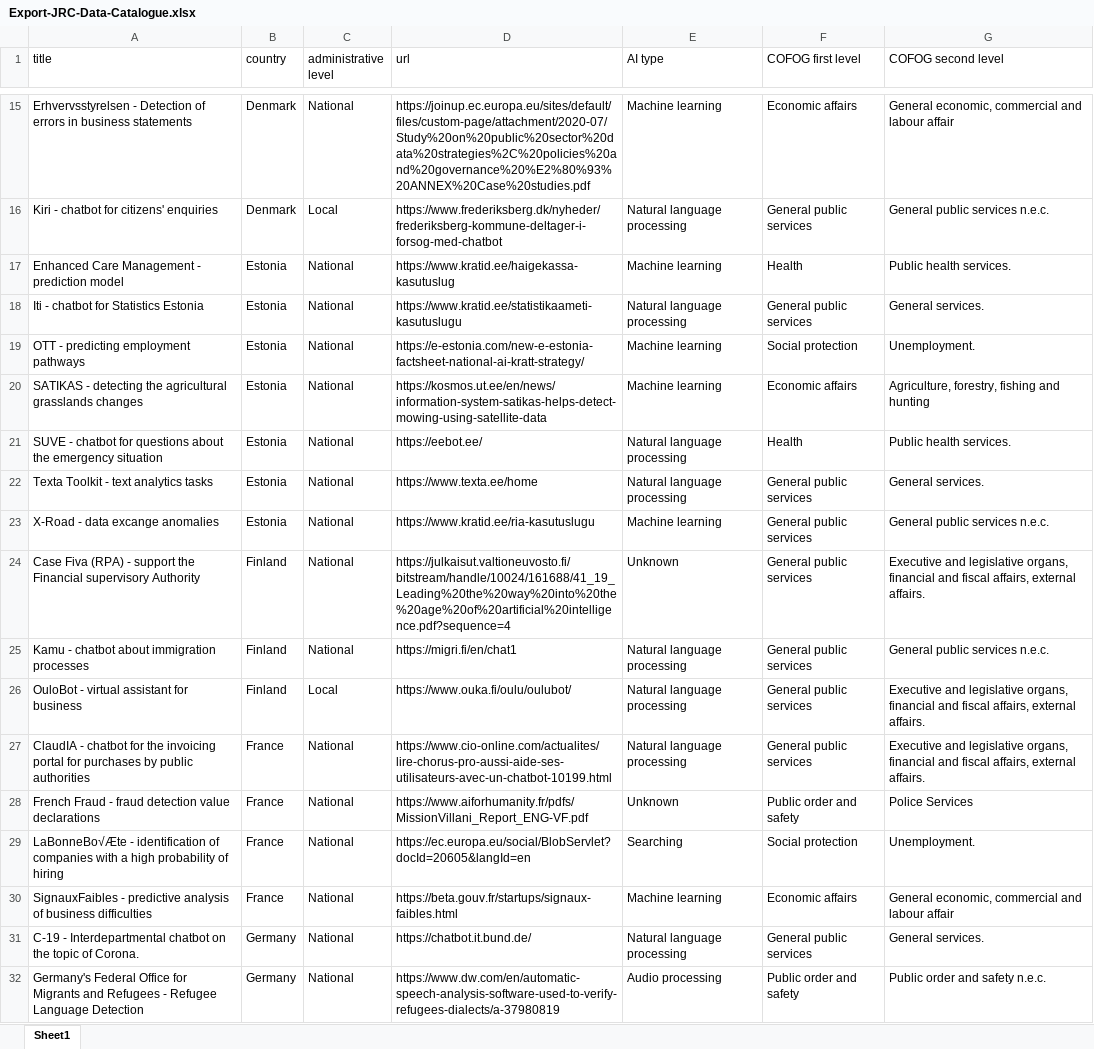
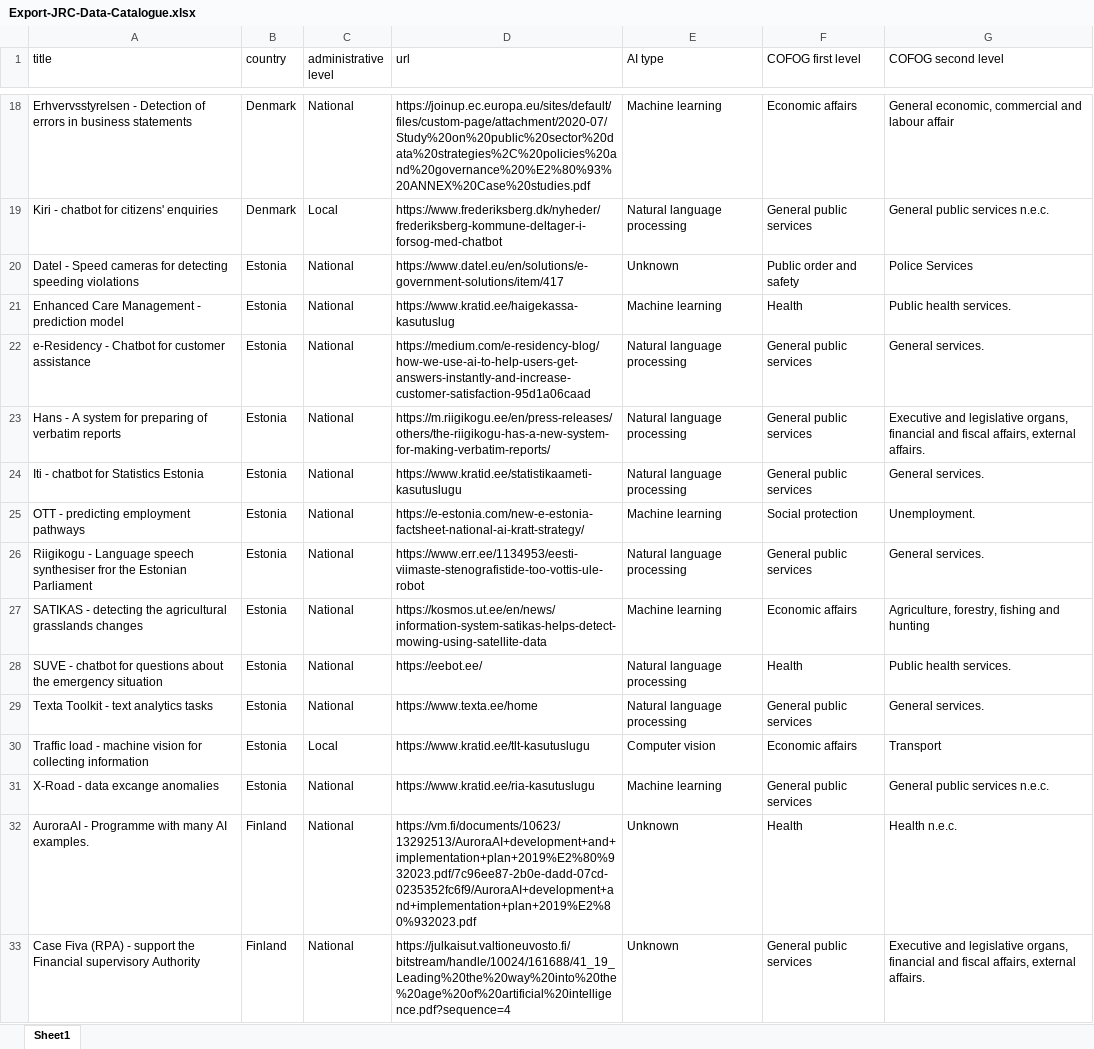
Before and after one commit to AI-Watch/AI-Watch-T6-public-data, an Excel workbook: Export-JRC-Data-Catalogue.xlsx, sheet Sheet1, drawn as a sheet; only a part is shown, gaps mark what is left out; the shorter side is filled out with more unchanged rows; values as stored, in another font and other column widths than the file's, no borders; the diff covers the shown part only; the diff names each change by its address in the sheet, - before the commit and + after, or states it on an @@ line.

```diff
--- a/Export-JRC-Data-Catalogue.xlsx (sheet Sheet1)
+++ b/Export-JRC-Data-Catalogue.xlsx (sheet Sheet1)
+row 20: Datel - Speed cameras for detecting speeding violations | Estonia | National | https://www.datel.eu/en/solutions/e-government-solutions/item/417 | Unknown | Public order and safety | Police Services
+row 22: e-Residency - Chatbot for customer assistance | Estonia | National | https://medium.com/e-residency-blog/how-we-use-ai-to-help-users-get-answers-instantly-and-increase-customer-satisfaction-95d1a06caad | Natural language processing | General public services | General services.
+row 23: Hans - A system for preparing of verbatim reports | Estonia | National | https://m.riigikogu.ee/en/press-releases/others/the-riigikogu-has-a-new-system-for-making-verbatim-reports/ | Natural language processing | General public services | Executive and legislative organs, financial and fiscal affairs, external affairs.
+row 26: Riigikogu - Language speech synthesiser fror the Estonian Parliament | Estonia | National | https://www.err.ee/1134953/eesti-viimaste-stenografistide-too-vottis-ule-robot | Natural language processing | General public services | General services.
+row 30: Traffic load - machine vision for collecting information | Estonia | Local | https://www.kratid.ee/tlt-kasutuslugu | Computer vision | Economic affairs | Transport
+row 32: AuroraAI - Programme with many AI examples. | Finland | National | https://vm.fi/documents/10623/13292513/AuroraAI+development+and+implementation+plan+2019%E2%80%932023.pdf/7c96ee87-2b0e-dadd-07cd-0235352fc6f9/AuroraAI+development+and+implementation+plan+2019%E2%80%932023.pdf | Unknown | Health | Health n.e.c.
```
Also changed, not shown: 15 added rows and 5 edited cells elsewhere in this sheet, 5 other files.
